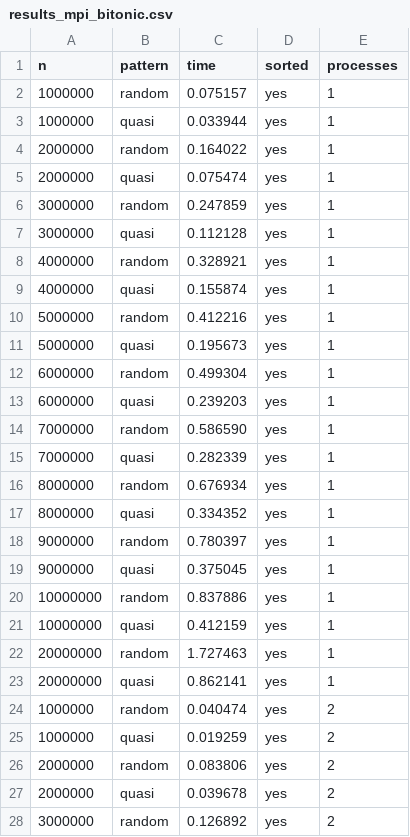
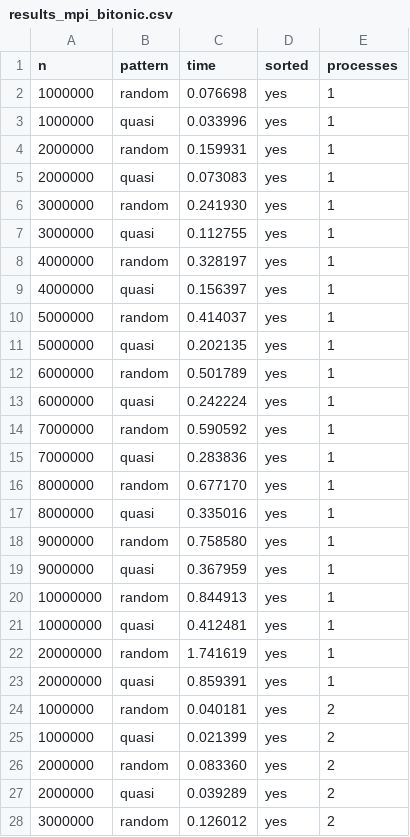
Before and after one commit to wiloidrovo/Sorting-Algorithms-in-Parallel-Environments, a CSV file: results_mpi_bitonic.csv, drawn as a sheet; only a part is shown; the diff covers the shown part only.

```diff
--- a/results_mpi_bitonic.csv
+++ b/results_mpi_bitonic.csv
@@ -1,28 +1,28 @@
 n,pattern,time,sorted,processes
-1000000,random,0.075157,yes,1
-1000000,quasi,0.033944,yes,1
-2000000,random,0.164022,yes,1
-2000000,quasi,0.075474,yes,1
-3000000,random,0.247859,yes,1
-3000000,quasi,0.112128,yes,1
-4000000,random,0.328921,yes,1
-4000000,quasi,0.155874,yes,1
-5000000,random,0.412216,yes,1
-5000000,quasi,0.195673,yes,1
-6000000,random,0.499304,yes,1
-6000000,quasi,0.239203,yes,1
-7000000,random,0.586590,yes,1
-7000000,quasi,0.282339,yes,1
-8000000,random,0.676934,yes,1
-8000000,quasi,0.334352,yes,1
-9000000,random,0.780397,yes,1
-9000000,quasi,0.375045,yes,1
-10000000,random,0.837886,yes,1
-10000000,quasi,0.412159,yes,1
-20000000,random,1.727463,yes,1
-20000000,quasi,0.862141,yes,1
-1000000,random,0.040474,yes,2
-1000000,quasi,0.019259,yes,2
-2000000,random,0.083806,yes,2
-2000000,quasi,0.039678,yes,2
-3000000,random,0.126892,yes,2
+1000000,random,0.076698,yes,1
+1000000,quasi,0.033996,yes,1
+2000000,random,0.159931,yes,1
+2000000,quasi,0.073083,yes,1
+3000000,random,0.241930,yes,1
+3000000,quasi,0.112755,yes,1
+4000000,random,0.328197,yes,1
+4000000,quasi,0.156397,yes,1
+5000000,random,0.414037,yes,1
+5000000,quasi,0.202135,yes,1
+6000000,random,0.501789,yes,1
+6000000,quasi,0.242224,yes,1
+7000000,random,0.590592,yes,1
+7000000,quasi,0.283836,yes,1
+8000000,random,0.677170,yes,1
+8000000,quasi,0.335016,yes,1
+9000000,random,0.758580,yes,1
+9000000,quasi,0.367959,yes,1
+10000000,random,0.844913,yes,1
+10000000,quasi,0.412481,yes,1
+20000000,random,1.741619,yes,1
+20000000,quasi,0.859391,yes,1
+1000000,random,0.040181,yes,2
+1000000,quasi,0.021399,yes,2
+2000000,random,0.083360,yes,2
+2000000,quasi,0.039289,yes,2
+3000000,random,0.126012,yes,2
```
Also changed, not shown: 61 edited cells elsewhere in this file, results_mpi_bucketsort.csv, results_mpi_mergesort.csv, 5 other files.
